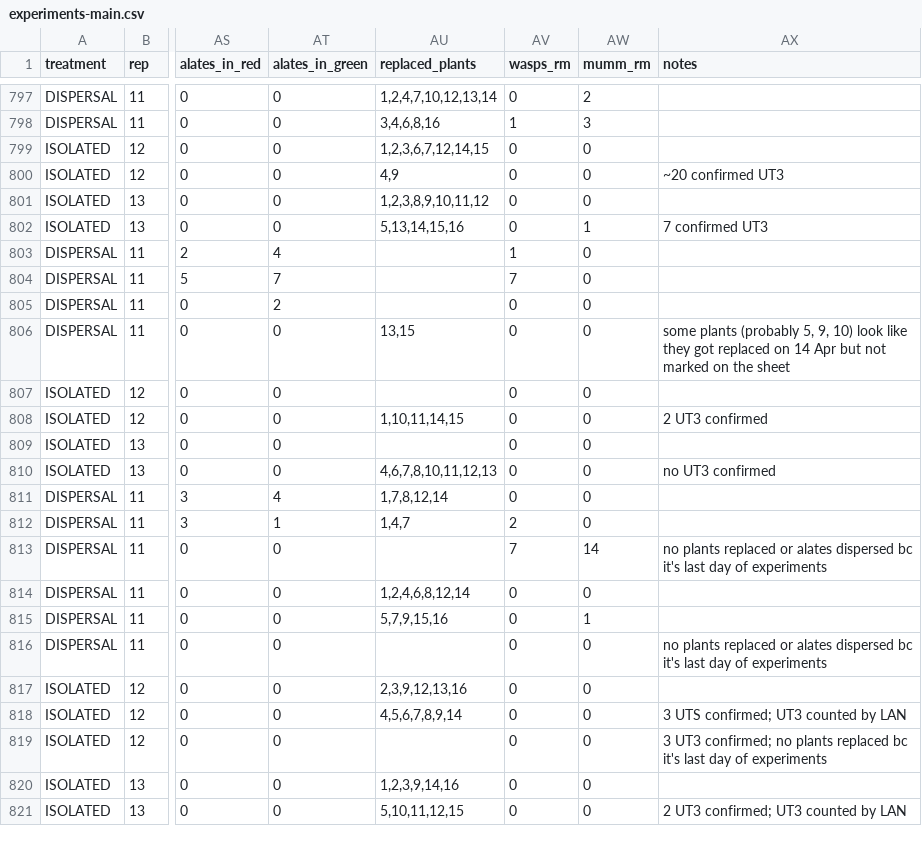
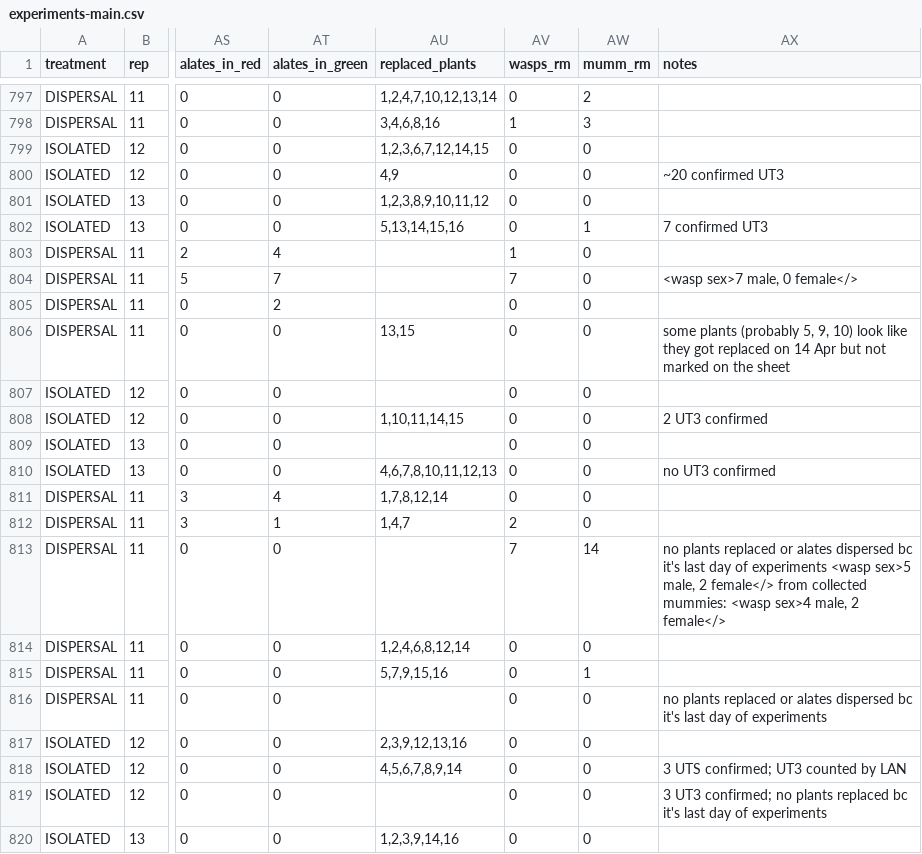
Before and after one commit to lucasnell/gameofclones-data, a CSV file: data/experiments-main.csv, drawn as a sheet; only a part is shown, gaps mark what is left out; the shorter side is filled out with more unchanged rows; the diff covers the shown part only; the diff names each change by its address in the sheet, - before the commit and + after, or states it on an @@ line.

Commit message:
Added some sex IDs for wasp cages to experiment-main.csv

```diff
--- a/data/experiments-main.csv
+++ b/data/experiments-main.csv
-AX804 (notes): (empty)
+AX804 (notes): <wasp sex>7 male, 0 female</>
-AX813 (notes): …of experiments
+AX813 (notes): …of experiments <wasp sex>5 male, 2 female</> from collected mummies: <wasp sex>4 male, 2 female</>
```
Also changed, not shown: 9 edited cells elsewhere in this file.
